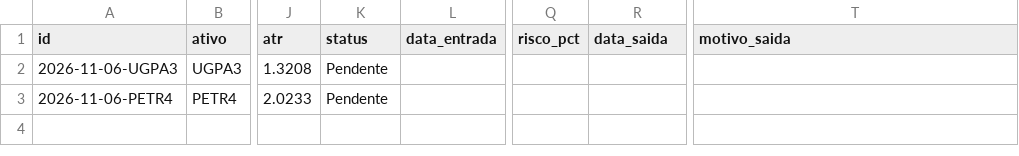
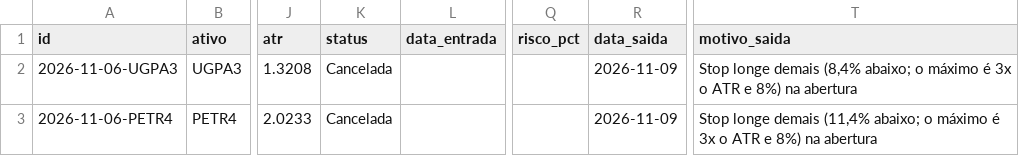
Before and after one commit to giordanybs/Painel-b3, a CSV file: carteira/v2/operacoes.csv, drawn as a sheet; only a part is shown, gaps mark what is left out; the diff names each change by its address in the sheet, - before the commit and + after, or states it on an @@ line.

```diff
--- a/carteira/v2/operacoes.csv
+++ b/carteira/v2/operacoes.csv
-K2:K3 (status): Pendente
+K2:K3 (status): Cancelada
-R2:R3 (data_saida): (empty)
+R2:R3 (data_saida): 2026-11-09
-T2 (motivo_saida): (empty)
+T2 (motivo_saida): Stop longe demais (8,4% abaixo; o máximo é 3x o ATR e 8%) na abertura
-T3 (motivo_saida): (empty)
+T3 (motivo_saida): Stop longe demais (11,4% abaixo; o máximo é 3x o ATR e 8%) na abertura
```
Also changed, not shown: carteira/operacoes.csv, 3 other files.
